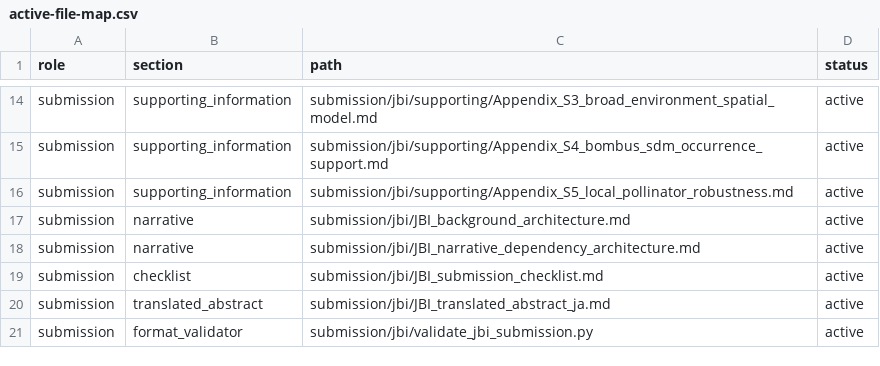
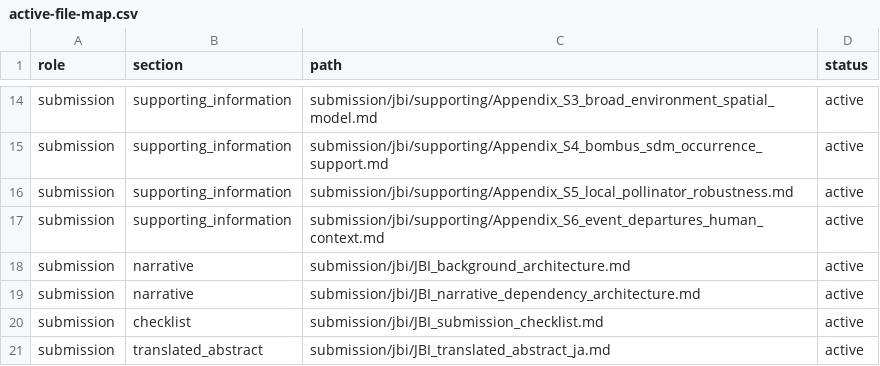
Before and after one commit to zuizui0223/hotarubukuro, a CSV file: paper/active-file-map.csv, drawn as a sheet; only a part is shown, gaps mark what is left out; the shorter side is filled out with more unchanged rows.

Commit message:
Add manuscript-ready JBI local-departure appendix (#30)
Add Appendix S6 from the current event-based natural-map calibration and post-selection human-context evidence; register it in the submission boundary and validate all six appendices.

```diff
--- a/paper/active-file-map.csv
+++ b/paper/active-file-map.csv
@@ -16,2 +16,3 @@ submission,supporting_information,submission/jbi/supporting/Appendix_S4_bombus_s
 submission,supporting_information,submission/jbi/supporting/Appendix_S5_local_pollinator_robustness.md,active
+submission,supporting_information,submission/jbi/supporting/Appendix_S6_event_departures_human_context.md,active
 submission,narrative,submission/jbi/JBI_background_architecture.md,active
```
Also changed, not shown: 4 other files.
